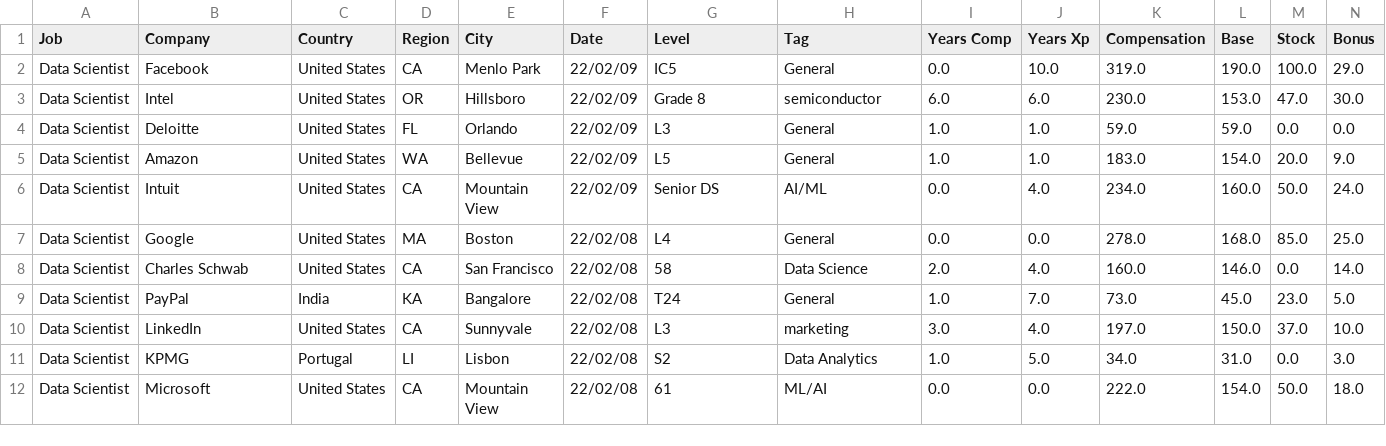
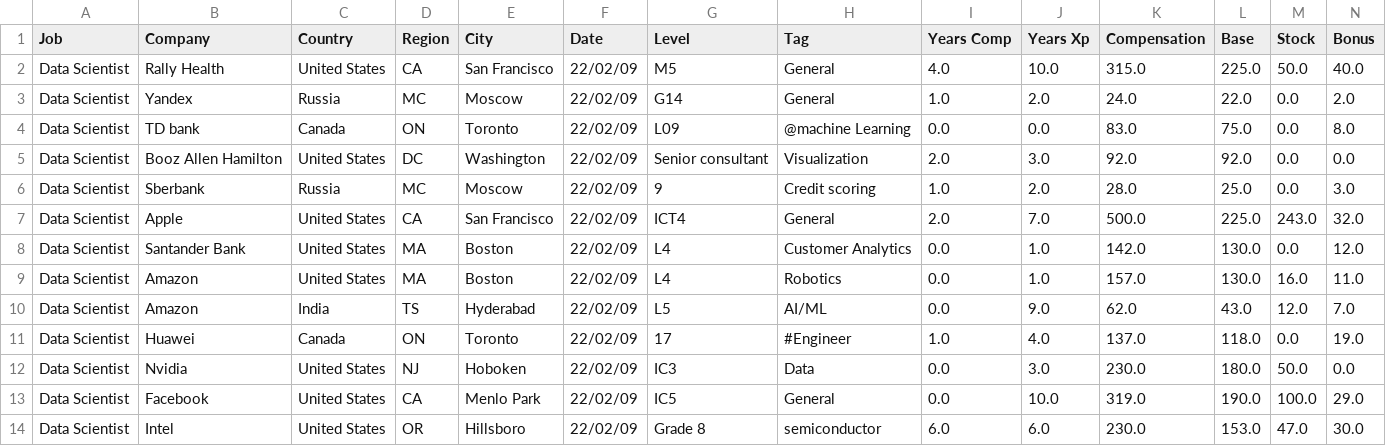
Before and after one commit to afruoy/scraper-levels.fyi, a CSV file: db/Data Scientist.csv, drawn as a sheet; only a part is shown; the shorter side is filled out with more unchanged rows; rows hold the shown columns only; the diff names each change by its address in the sheet, - before the commit and + after, or states it on an @@ line.

```diff
--- a/db/Data Scientist.csv
+++ b/db/Data Scientist.csv
+row 2: Data Scientist | Rally Health | United States | CA | San Francisco | 22/02/09 | M5 | General | 4.0 | 10.0 | 315.0 | 225.0 | 50.0 | 40.0
+row 3: Data Scientist | Yandex | Russia | MC | Moscow | 22/02/09 | G14 | General | 1.0 | 2.0 | 24.0 | 22.0 | 0.0 | 2.0
+row 4: Data Scientist | TD bank | Canada | ON | Toronto | 22/02/09 | L09 | @machine Learning | 0.0 | 0.0 | 83.0 | 75.0 | 0.0 | 8.0
+row 5: Data Scientist | Booz Allen Hamilton | United States | DC | Washington | 22/02/09 | Senior consultant | Visualization | 2.0 | 3.0 | 92.0 | 92.0 | 0.0 | 0.0
+row 6: Data Scientist | Sberbank | Russia | MC | Moscow | 22/02/09 | 9 | Credit scoring | 1.0 | 2.0 | 28.0 | 25.0 | 0.0 | 3.0
+row 7: Data Scientist | Apple | United States | CA | San Francisco | 22/02/09 | ICT4 | General | 2.0 | 7.0 | 500.0 | 225.0 | 243.0 | 32.0
+row 8: Data Scientist | Santander Bank | United States | MA | Boston | 22/02/09 | L4 | Customer Analytics | 0.0 | 1.0 | 142.0 | 130.0 | 0.0 | 12.0
+row 9: Data Scientist | Amazon | United States | MA | Boston | 22/02/09 | L4 | Robotics | 0.0 | 1.0 | 157.0 | 130.0 | 16.0 | 11.0
+row 10: Data Scientist | Amazon | India | TS | Hyderabad | 22/02/09 | L5 | AI/ML | 0.0 | 9.0 | 62.0 | 43.0 | 12.0 | 7.0
+row 11: Data Scientist | Huawei | Canada | ON | Toronto | 22/02/09 | 17 | #Engineer | 1.0 | 4.0 | 137.0 | 118.0 | 0.0 | 19.0
+row 12: Data Scientist | Nvidia | United States | NJ | Hoboken | 22/02/09 | IC3 | Data | 0.0 | 3.0 | 230.0 | 180.0 | 50.0 | 0.0
```
Also changed, not shown: db/Accountant.csv, db/Hardware Engineer.csv, 11 other files.
